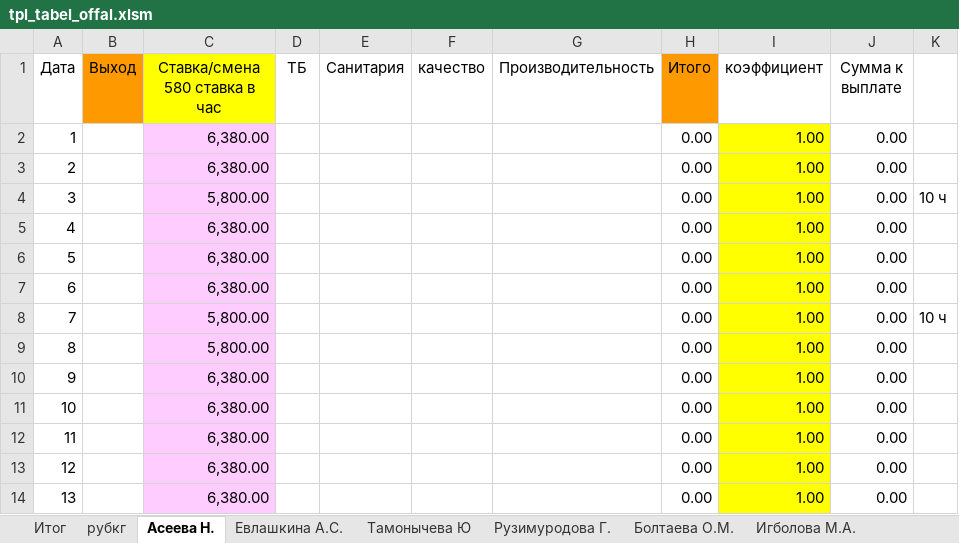
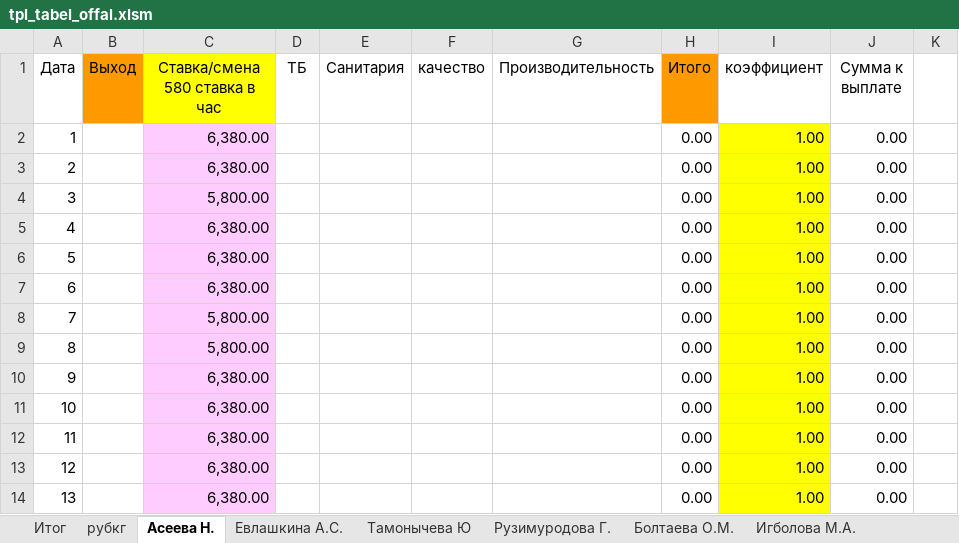
Before and after one commit to xvomitx28-maker/pf-web-app, an Excel workbook: tpl_tabel_offal.xlsm, sheet Асеева Н., drawn as a sheet; only a part is shown; values as stored, in another font and other column widths than the file's, no borders; the diff names each change by its address in the sheet, - before the commit and + after, or states it on an @@ line.

```diff
--- a/tpl_tabel_offal.xlsm (sheet Асеева Н.)
+++ b/tpl_tabel_offal.xlsm (sheet Асеева Н.)
-K4: 10 ч
+K4: (empty)
-K8: 10 ч
+K8: (empty)
```
Also changed, not shown: sheet Евлашкина А.С..
